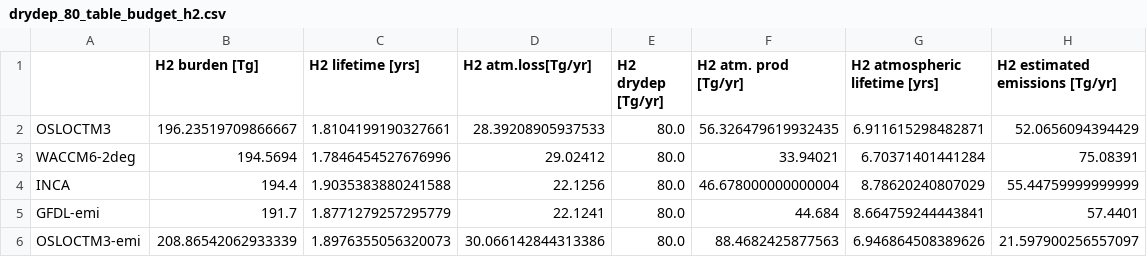
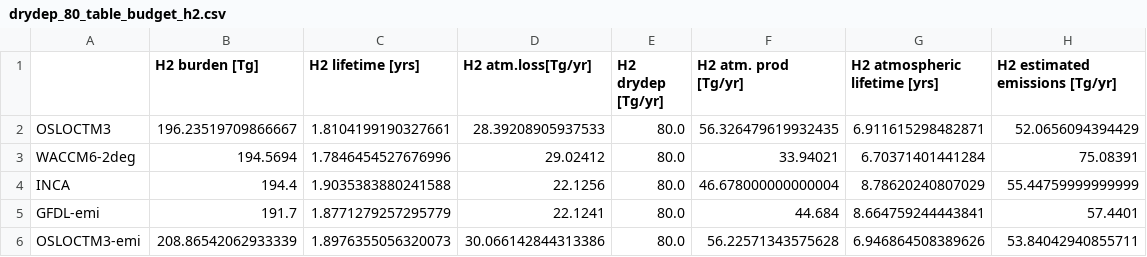
Before and after one commit to ciceroOslo/Hydrogen_GWP, a CSV file: output/drydep_80_table_budget_h2.csv, drawn as a sheet.

```diff
--- a/output/drydep_80_table_budget_h2.csv
+++ b/output/drydep_80_table_budget_h2.csv
@@ -5,2 +5,2 @@ INCA,194.4,1.9035383880241588,22.1256,80.0,46.678000000000004,8.78620240807029,5
 GFDL-emi,191.7,1.8771279257295779,22.1241,80.0,44.684,8.664759244443841,57.4401
-OSLOCTM3-emi,208.86542062933339,1.8976355056320073,30.066142844313386,80.0,88.4682425877563,6.946864508389626,21.597900256557097
+OSLOCTM3-emi,208.86542062933339,1.8976355056320073,30.066142844313386,80.0,56.22571343575628,6.946864508389626,53.84042940855711
```
Also changed, not shown: output/drydep_50_table_budget_h2.csv, output/table_budget_h2.csv, 2 other files.
